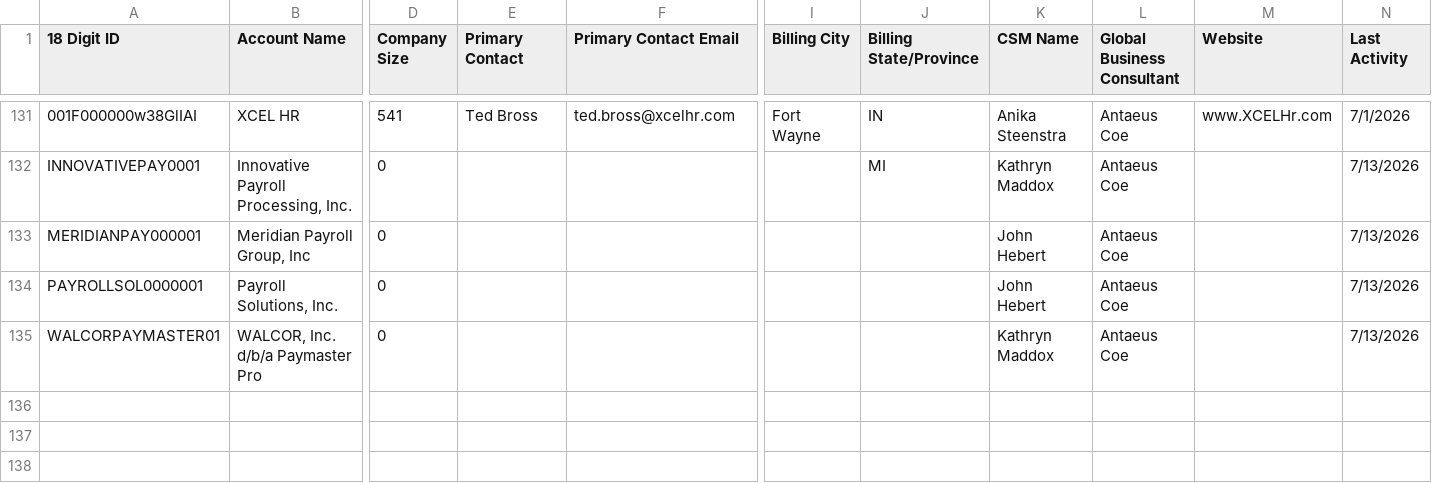
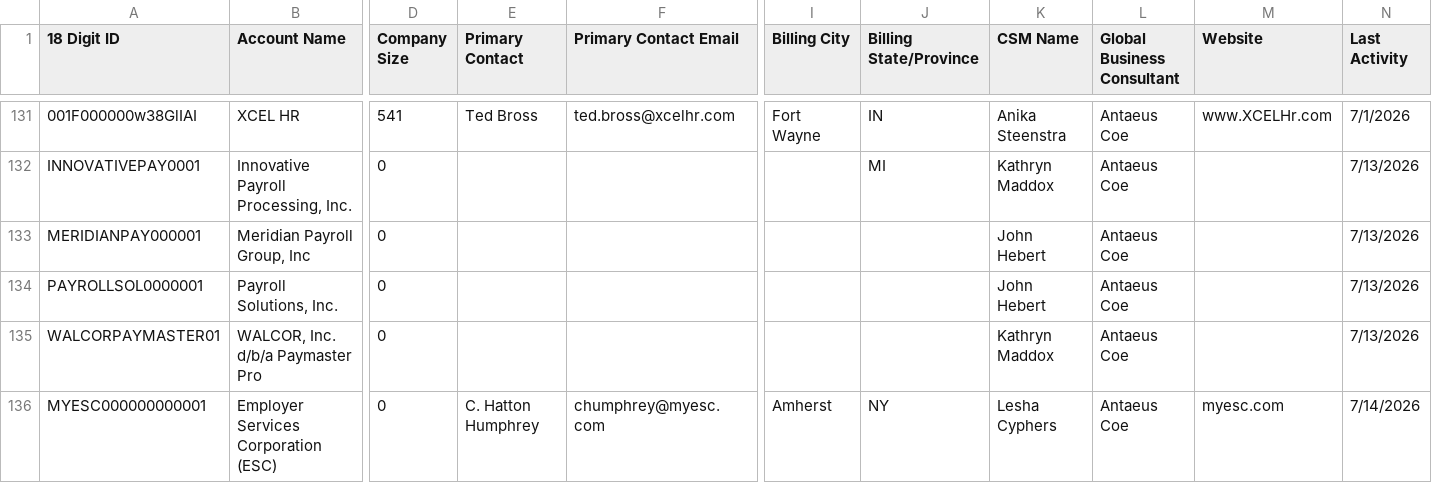
Before and after one commit to FastCoempany/prismhr-global-command-center, a CSV file: tools/book/accounts.csv, drawn as a sheet; only a part is shown, gaps mark what is left out; rows hold the shown columns only; the diff names each change by its address in the sheet, - before the commit and + after, or states it on an @@ line.

```diff
--- a/tools/book/accounts.csv
+++ b/tools/book/accounts.csv
+row 136: MYESC000000000001 | Employer Services Corporation (ESC) | 0 | C. Hatton Humphrey | chumphrey@myesc.com | Amherst | NY | Lesha Cyphers | Antaeus Coe | myesc.com | 7/14/2026
```
Also changed, not shown: 7 other files.
